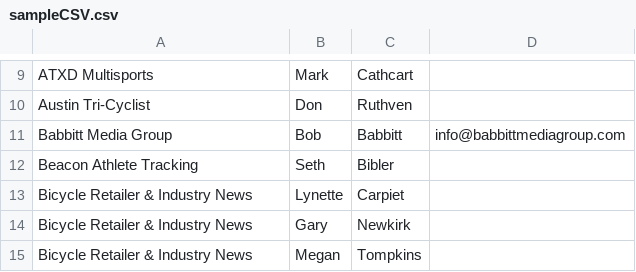
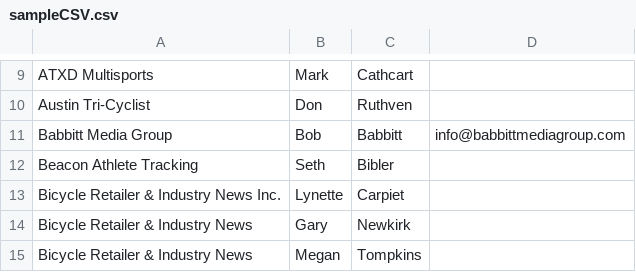
Before and after one commit to aarondelani/honeycomb, a CSV file: files/sampleCSV.csv, drawn as a sheet; only a part is shown, gaps mark what is left out.

```diff
--- a/files/sampleCSV.csv
+++ b/files/sampleCSV.csv
@@ -12,3 +12,3 @@ Babbitt Media Group,Bob,Babbitt,info@babbittmediagroup.com
 Beacon Athlete Tracking,Seth,Bibler,
-Bicycle Retailer & Industry News,Lynette,Carpiet,
+Bicycle Retailer & Industry News Inc.,Lynette,Carpiet,
 Bicycle Retailer & Industry News,Gary,Newkirk,
```
Also changed, not shown: 3 other files.
